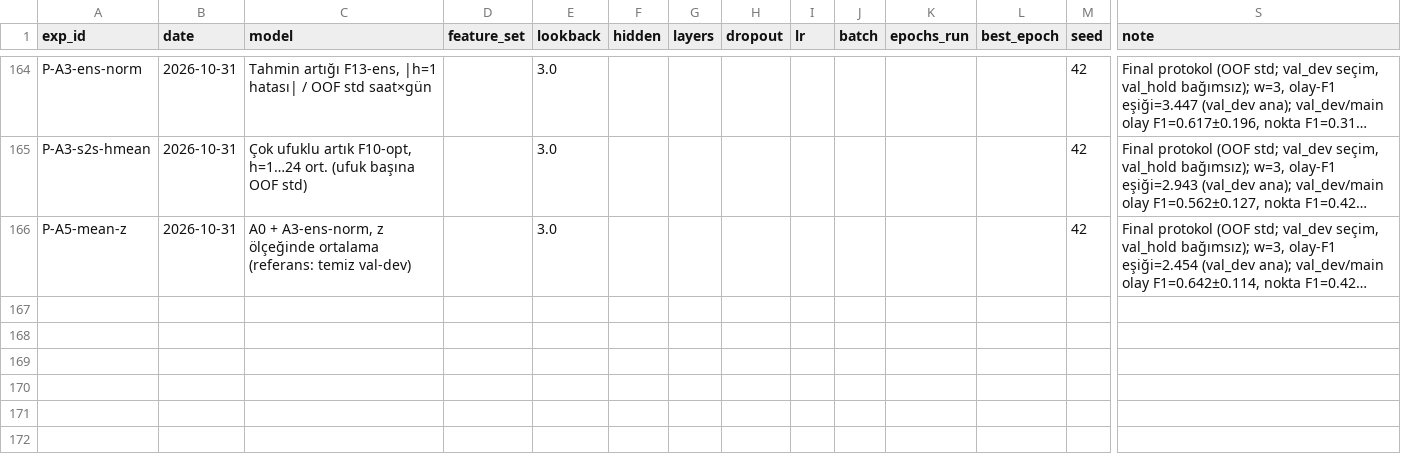
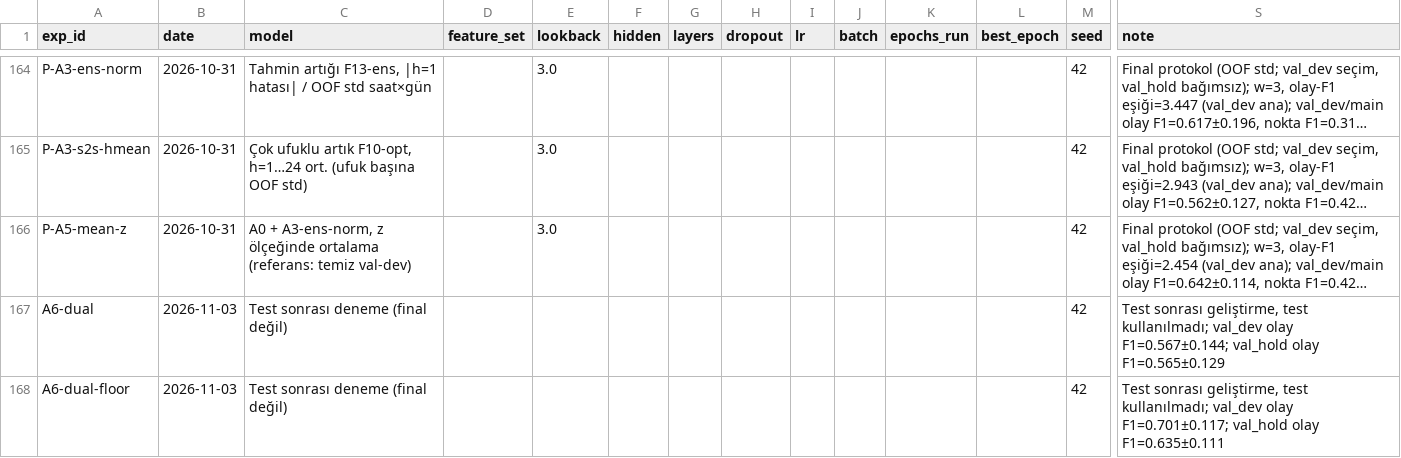
Before and after one commit to sseydaltin/Enerji-Tuketiminde-Anomali-Tespiti-ve-Kisa-Vadeli-Talep-Tahmini, a CSV file: results/experiments.csv, drawn as a sheet; only a part is shown, gaps mark what is left out; long unchanged cells end in …; rows hold the shown columns only; the diff names each change by its address in the sheet, - before the commit and + after, or states it on an @@ line.

```diff
--- a/results/experiments.csv
+++ b/results/experiments.csv
+row 167: A6-dual | 2026-11-03 | Test sonrası deneme (final değil) |  |  |  |  |  |  |  |  |  | 42 | Test sonrası geliştirme, test kullanılmadı; val_dev olay F1=0.567±0.144; val_hold olay F1=0.565±0.129
+row 168: A6-dual-floor | 2026-11-03 | Test sonrası deneme (final değil) |  |  |  |  |  |  |  |  |  | 42 | Test sonrası geliştirme, test kullanılmadı; val_dev olay F1=0.701±0.117; val_hold olay F1=0.635±0.111
```
Also changed, not shown: 26 other files.
